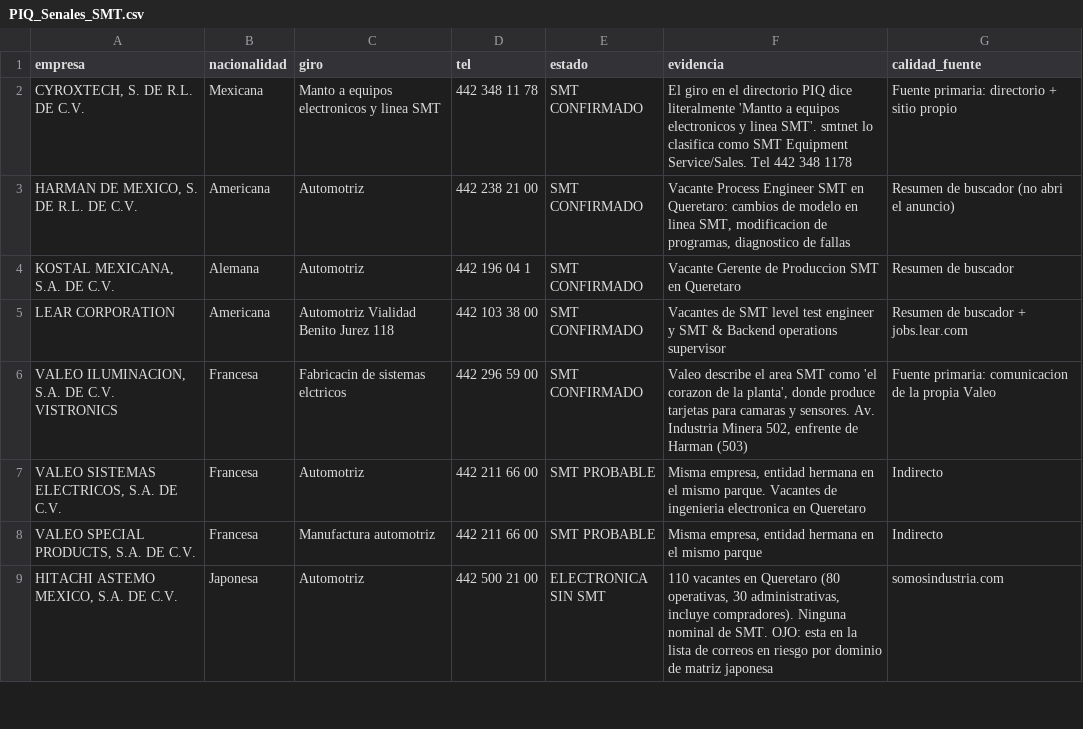
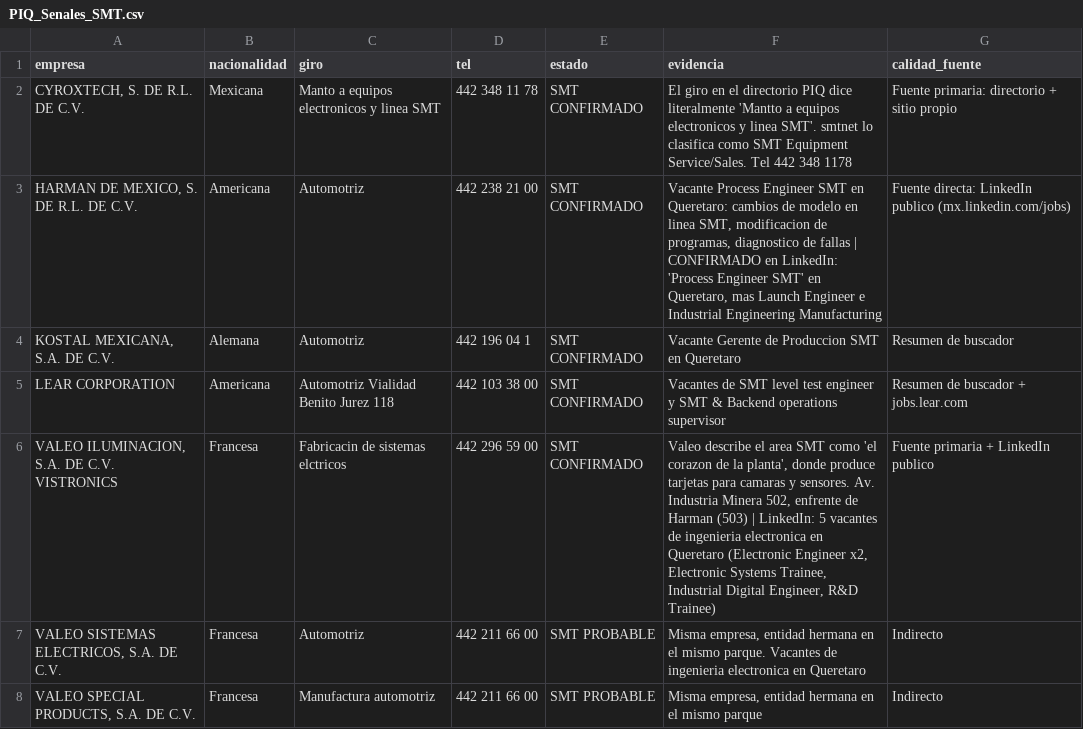
Before and after one commit to carlosmoreno793508/Cosas-Carlos, a CSV file: GrowProkure/02-Investigacion/PIQ_Senales_SMT.csv, drawn as a sheet; only a part is shown; the shorter side is filled out with more unchanged rows; the diff names each change by its address in the sheet, - before the commit and + after, or states it on an @@ line.

```diff
--- a/GrowProkure/02-Investigacion/PIQ_Senales_SMT.csv
+++ b/GrowProkure/02-Investigacion/PIQ_Senales_SMT.csv
-F3 (evidencia): …de fallas
+F3 (evidencia): …de fallas | CONFIRMADO en LinkedIn: 'Process Engineer SMT' en Queretaro, mas Launch Engineer e Industrial Engineering Manufacturing
-G3 (calidad_fuente): Resumen de buscador (no abri el anuncio)
+G3 (calidad_fuente): Fuente directa: LinkedIn publico (mx.linkedin.com/jobs)
-F6 (evidencia): …Harman (503)
+F6 (evidencia): …Harman (503) | LinkedIn: 5 vacantes de ingenieria electronica en Queretaro (Electronic Engineer x2, Electronic Systems Trainee, Industrial Digital Engineer, R&D Trainee)
-G6 (calidad_fuente): Fuente primaria: comunicacion de la propia Valeo
+G6 (calidad_fuente): Fuente primaria + LinkedIn publico
```
Also changed, not shown: 1 other file.
